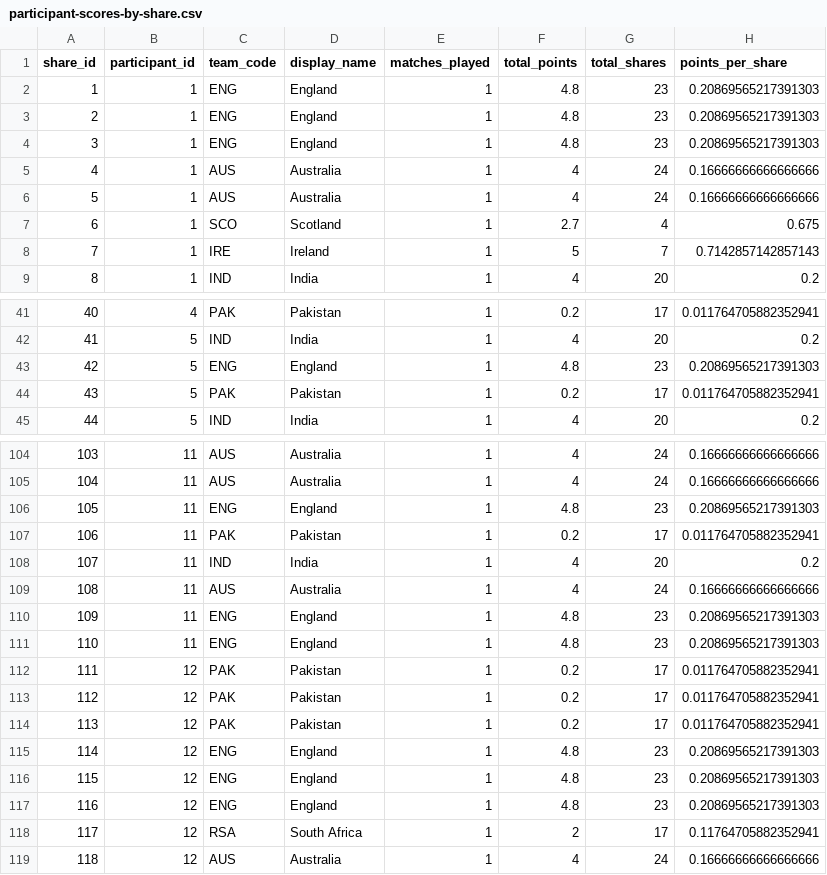
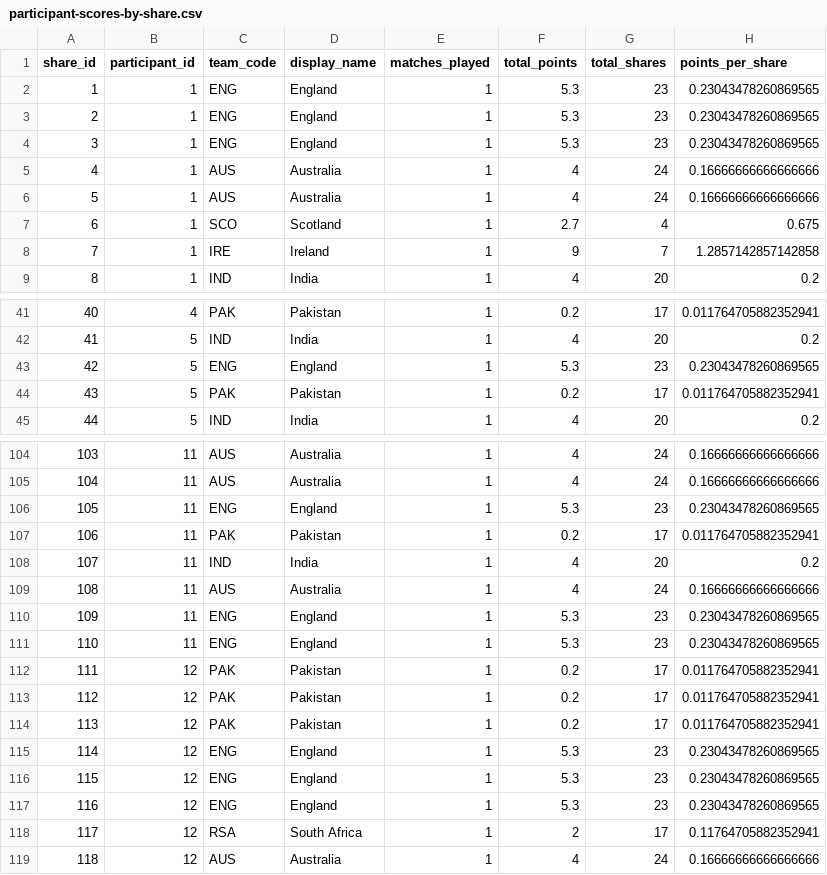
Before and after one commit to ADBond/cricket-competition, a CSV file: competitions/mens_t20_world_cup_2022/data/generated/participant-scores-by-share.csv, drawn as a sheet; only a part is shown, gaps mark what is left out; the diff covers the shown part only.

```diff
--- a/competitions/mens_t20_world_cup_2022/data/generated/participant-scores-by-share.csv
+++ b/competitions/mens_t20_world_cup_2022/data/generated/participant-scores-by-share.csv
@@ -1,5 +1,5 @@
 share_id,participant_id,team_code,display_name,matches_played,total_points,total_shares,points_per_share
-1,1,ENG,England,1,4.8,23,0.20869565217391303
-2,1,ENG,England,1,4.8,23,0.20869565217391303
-3,1,ENG,England,1,4.8,23,0.20869565217391303
+1,1,ENG,England,1,5.3,23,0.23043478260869565
+2,1,ENG,England,1,5.3,23,0.23043478260869565
+3,1,ENG,England,1,5.3,23,0.23043478260869565
 4,1,AUS,Australia,1,4,24,0.16666666666666666
@@ -7,3 +7,3 @@ share_id,participant_id,team_code,display_name,matches_played,total_points,total
 6,1,SCO,Scotland,1,2.7,4,0.675
-7,1,IRE,Ireland,1,5,7,0.7142857142857143
+7,1,IRE,Ireland,1,9,7,1.2857142857142858
 8,1,IND,India,1,4,20,0.2
@@ -42,3 +42,3 @@ share_id,participant_id,team_code,display_name,matches_played,total_points,total
 41,5,IND,India,1,4,20,0.2
-42,5,ENG,England,1,4.8,23,0.20869565217391303
+42,5,ENG,England,1,5.3,23,0.23043478260869565
 43,5,PAK,Pakistan,1,0.2,17,0.011764705882352941
@@ -105,3 +105,3 @@ share_id,participant_id,team_code,display_name,matches_played,total_points,total
 104,11,AUS,Australia,1,4,24,0.16666666666666666
-105,11,ENG,England,1,4.8,23,0.20869565217391303
+105,11,ENG,England,1,5.3,23,0.23043478260869565
 106,11,PAK,Pakistan,1,0.2,17,0.011764705882352941
@@ -109,4 +109,4 @@ share_id,participant_id,team_code,display_name,matches_played,total_points,total
 108,11,AUS,Australia,1,4,24,0.16666666666666666
-109,11,ENG,England,1,4.8,23,0.20869565217391303
-110,11,ENG,England,1,4.8,23,0.20869565217391303
+109,11,ENG,England,1,5.3,23,0.23043478260869565
+110,11,ENG,England,1,5.3,23,0.23043478260869565
 111,12,PAK,Pakistan,1,0.2,17,0.011764705882352941
@@ -114,5 +114,5 @@ share_id,participant_id,team_code,display_name,matches_played,total_points,total
 113,12,PAK,Pakistan,1,0.2,17,0.011764705882352941
-114,12,ENG,England,1,4.8,23,0.20869565217391303
-115,12,ENG,England,1,4.8,23,0.20869565217391303
-116,12,ENG,England,1,4.8,23,0.20869565217391303
+114,12,ENG,England,1,5.3,23,0.23043478260869565
+115,12,ENG,England,1,5.3,23,0.23043478260869565
+116,12,ENG,England,1,5.3,23,0.23043478260869565
 117,12,RSA,South Africa,1,2,17,0.11764705882352941
```
Also changed, not shown: 38 edited cells elsewhere in this file, competitions/mens_t20_world_cup_2022/data/generated/group-tables.csv, competitions/mens_t20_world_cup_2022/data/generated/participant-scores.csv, 2 other files.
